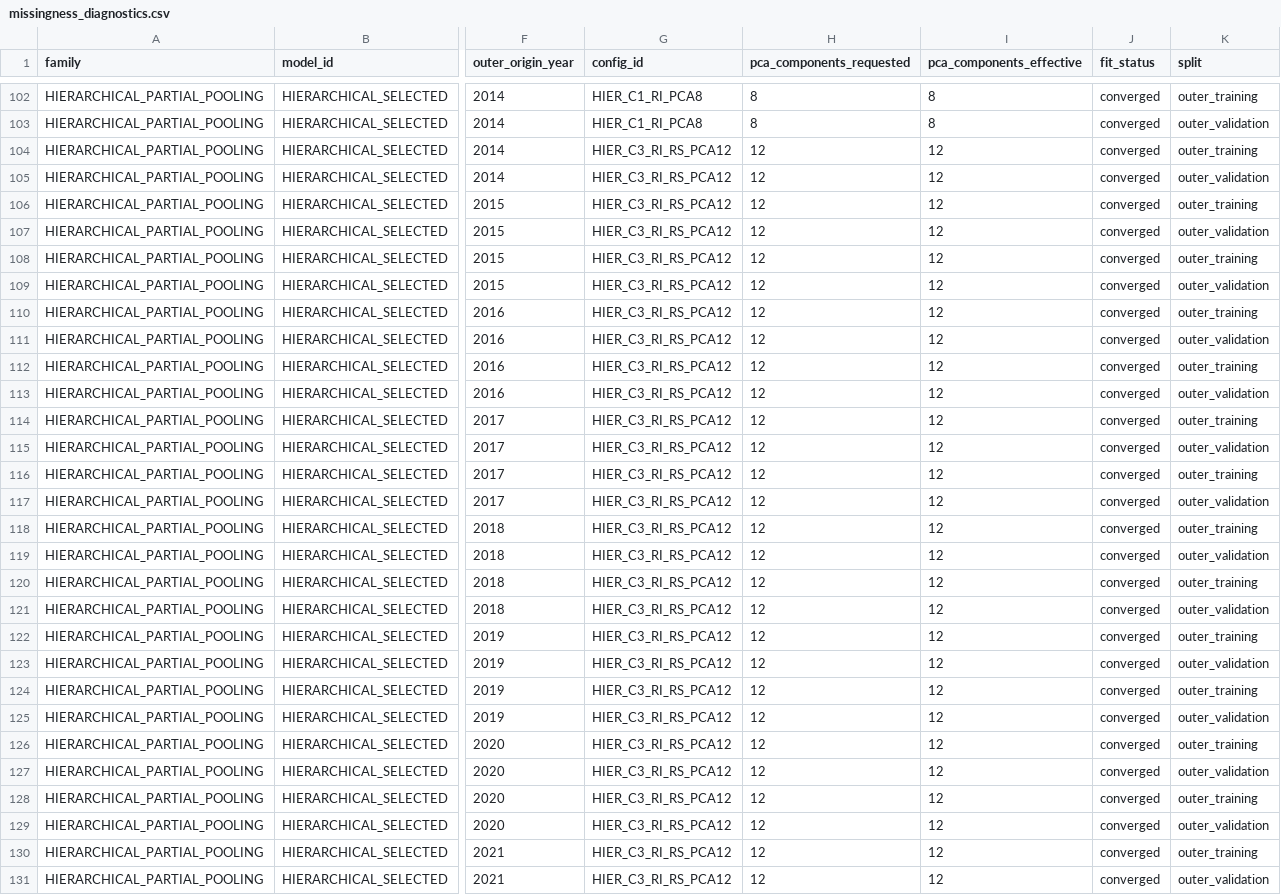
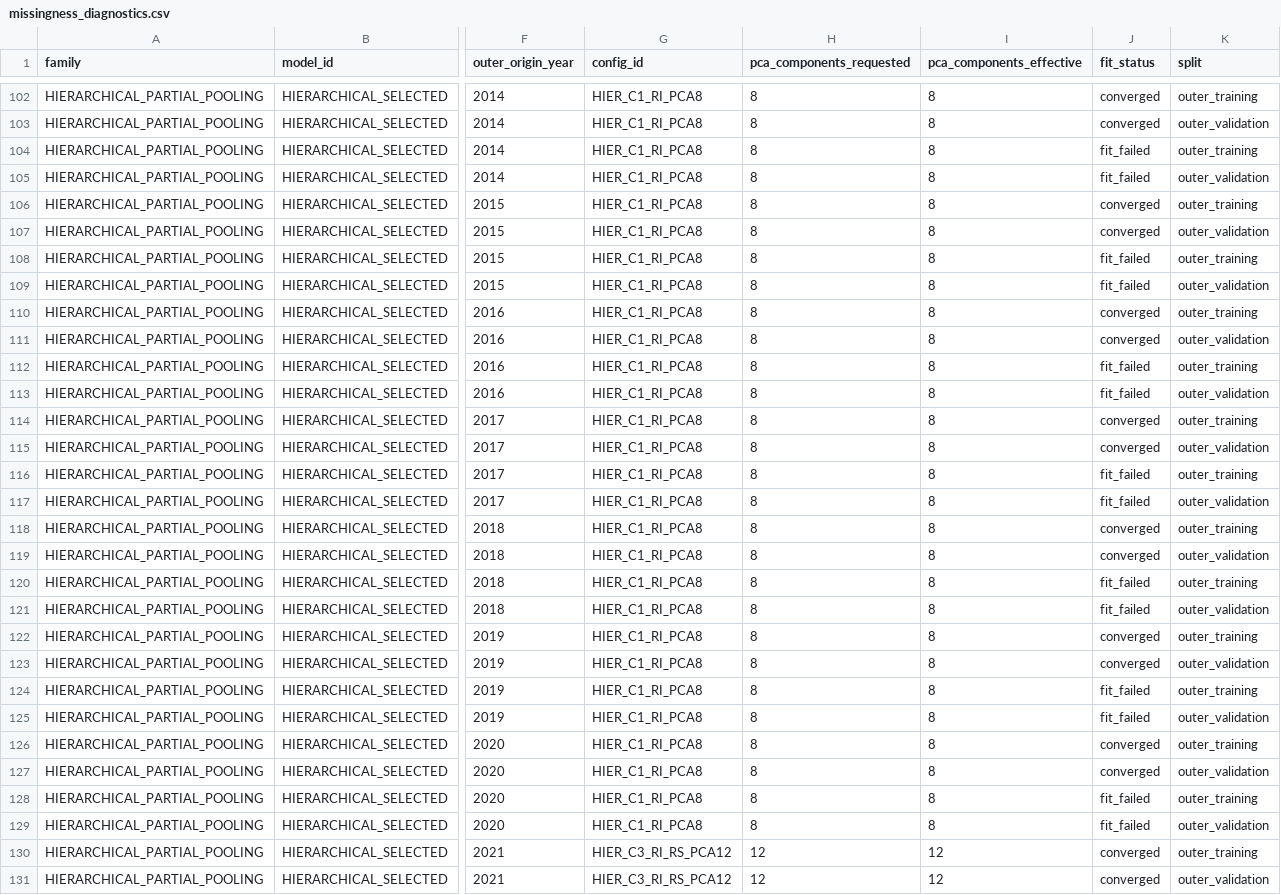
Before and after one commit to MyKr-YSteinsK/city-population-competition, a CSV file: reports/S5_HANDOFFS/S5-Plan06G/missingness_diagnostics.csv, drawn as a sheet; only a part is shown, gaps mark what is left out; the diff covers the shown part only; the diff names each change by its address in the sheet, - before the commit and + after, or states it on an @@ line.

```diff
--- a/reports/S5_HANDOFFS/S5-Plan06G/missingness_diagnostics.csv
+++ b/reports/S5_HANDOFFS/S5-Plan06G/missingness_diagnostics.csv
-G104:G129 (config_id): HIER_C3_RI_RS_PCA12
+G104:G129 (config_id): HIER_C1_RI_PCA8
-H104:H129 (pca_components_requested): 12
+H104:H129 (pca_components_requested): 8
-I104:I129 (pca_components_effective): 12
+I104:I129 (pca_components_effective): 8
-J104:J105 (fit_status): converged
+J104:J105 (fit_status): fit_failed
-J108:J109 (fit_status): converged
+J108:J109 (fit_status): fit_failed
-J112:J113 (fit_status): converged
+J112:J113 (fit_status): fit_failed
-J116:J117 (fit_status): converged
+J116:J117 (fit_status): fit_failed
-J120:J121 (fit_status): converged
+J120:J121 (fit_status): fit_failed
-J124:J125 (fit_status): converged
+J124:J125 (fit_status): fit_failed
-J128:J129 (fit_status): converged
+J128:J129 (fit_status): fit_failed
```
Also changed, not shown: 96 edited cells elsewhere in this file, reports/S5_HANDOFFS/S5-Plan06G/aggregate_metrics.csv, reports/S5_HANDOFFS/S5-Plan06G/configuration_selection.csv, 9 other files.
